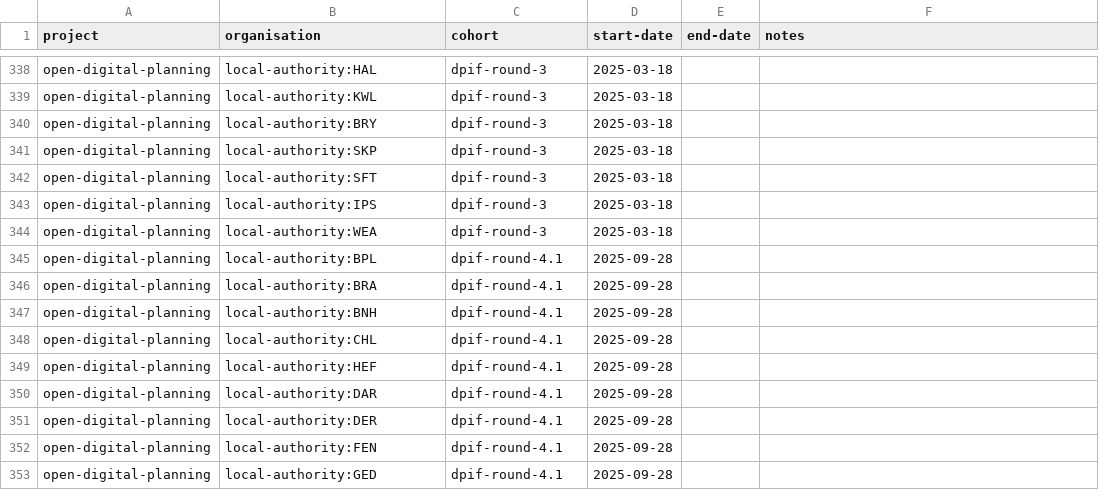
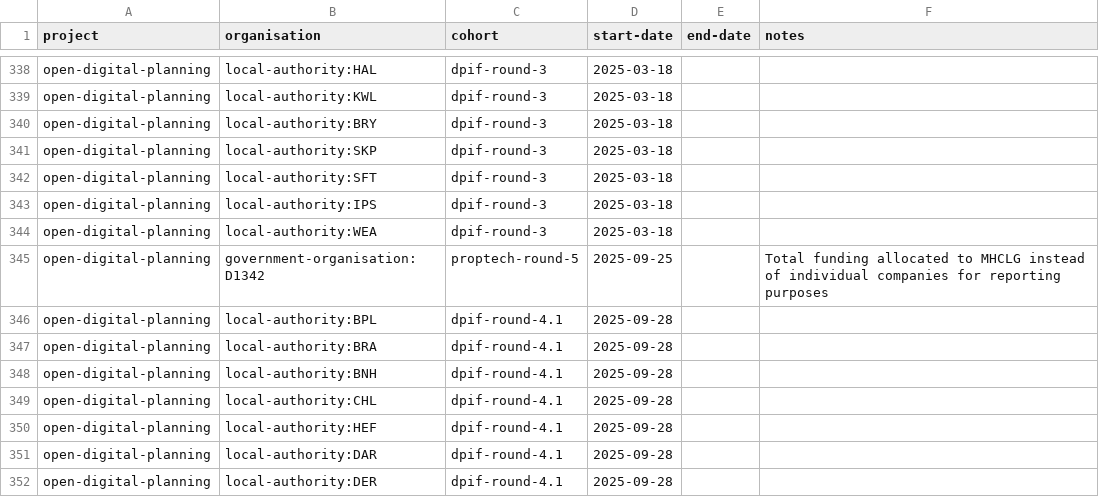
Before and after one commit to digital-land/specification, a CSV file: specification/project-organisation.csv, drawn as a sheet; only a part is shown, gaps mark what is left out; the shorter side is filled out with more unchanged rows; the diff names each change by its address in the sheet, - before the commit and + after, or states it on an @@ line.

Commit message:
Rebuilt specification 2026-10-06

```diff
--- a/specification/project-organisation.csv
+++ b/specification/project-organisation.csv
+row 345: open-digital-planning | government-organisation:D1342 | proptech-round-5 | 2025-09-25 |  | Total funding allocated to MHCLG instead of individual companies for reporting purposes
```
